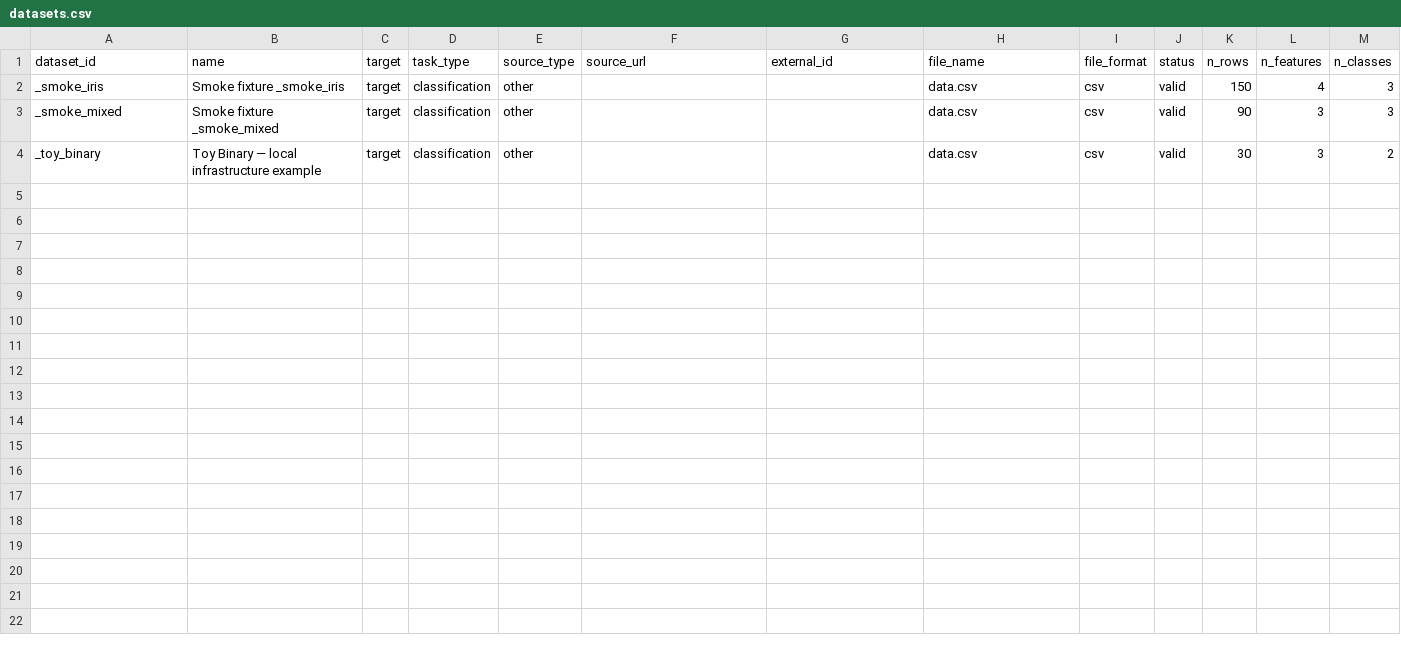
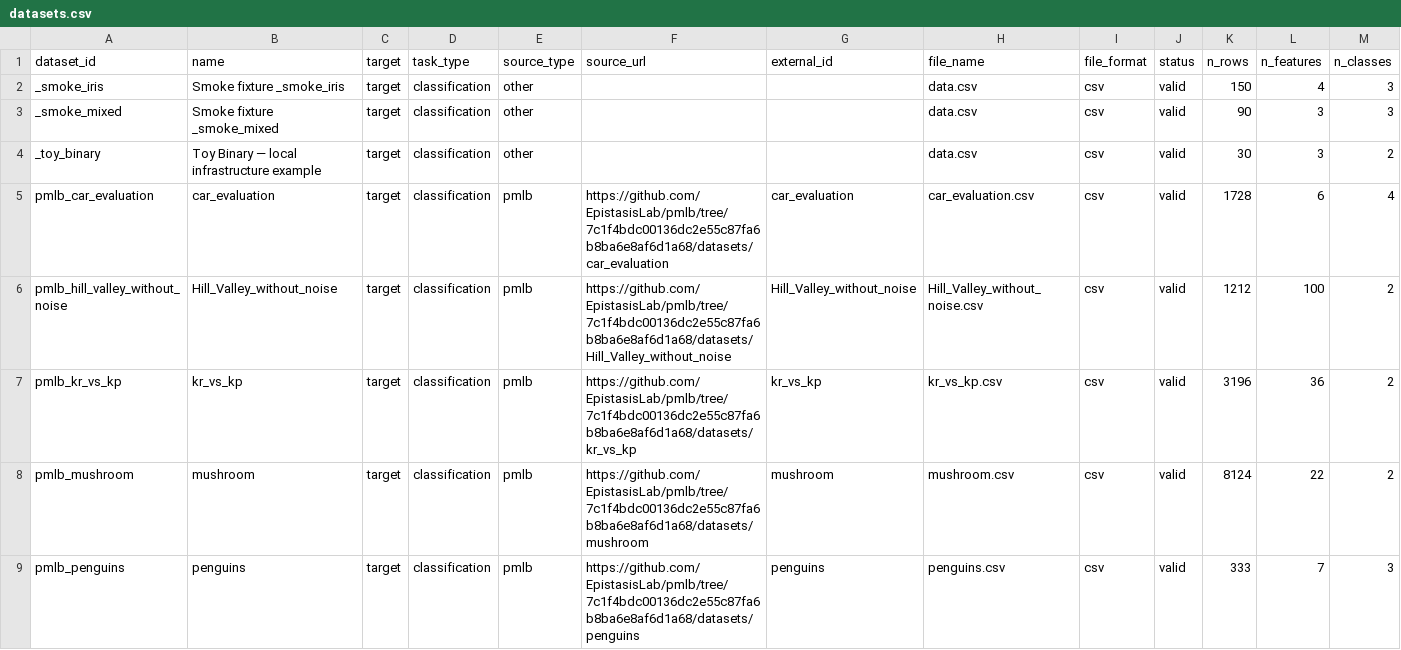
Before and after one commit to Difedron/ML_project, a CSV file: data/registry/datasets.csv, drawn as a sheet; only a part is shown; rows hold the shown columns only; the diff covers the shown part only; the diff names each change by its address in the sheet, - before the commit and + after, or states it on an @@ line.

Commit message:
Add PMLB pilot features and candidate results import

```diff
--- a/data/registry/datasets.csv
+++ b/data/registry/datasets.csv
+row 5: pmlb_car_evaluation | car_evaluation | target | classification | pmlb | https://github.com/EpistasisLab/pmlb/tree/7c1f4bdc00136dc2e55c87fa6b8ba6e8af6d1a68/datasets/car_evaluation | car_evaluation | car_evaluation.csv | csv | valid | 1728 | 6 | 4
+row 6: pmlb_hill_valley_without_noise | Hill_Valley_without_noise | target | classification | pmlb | https://github.com/EpistasisLab/pmlb/tree/7c1f4bdc00136dc2e55c87fa6b8ba6e8af6d1a68/datasets/Hill_Valley_without_noise | Hill_Valley_without_noise | Hill_Valley_without_noise.csv | csv | valid | 1212 | 100 | 2
+row 7: pmlb_kr_vs_kp | kr_vs_kp | target | classification | pmlb | https://github.com/EpistasisLab/pmlb/tree/7c1f4bdc00136dc2e55c87fa6b8ba6e8af6d1a68/datasets/kr_vs_kp | kr_vs_kp | kr_vs_kp.csv | csv | valid | 3196 | 36 | 2
+row 8: pmlb_mushroom | mushroom | target | classification | pmlb | https://github.com/EpistasisLab/pmlb/tree/7c1f4bdc00136dc2e55c87fa6b8ba6e8af6d1a68/datasets/mushroom | mushroom | mushroom.csv | csv | valid | 8124 | 22 | 2
+row 9: pmlb_penguins | penguins | target | classification | pmlb | https://github.com/EpistasisLab/pmlb/tree/7c1f4bdc00136dc2e55c87fa6b8ba6e8af6d1a68/datasets/penguins | penguins | penguins.csv | csv | valid | 333 | 7 | 3
```
Also changed, not shown: 5 added rows elsewhere in this file, 55 other files.
